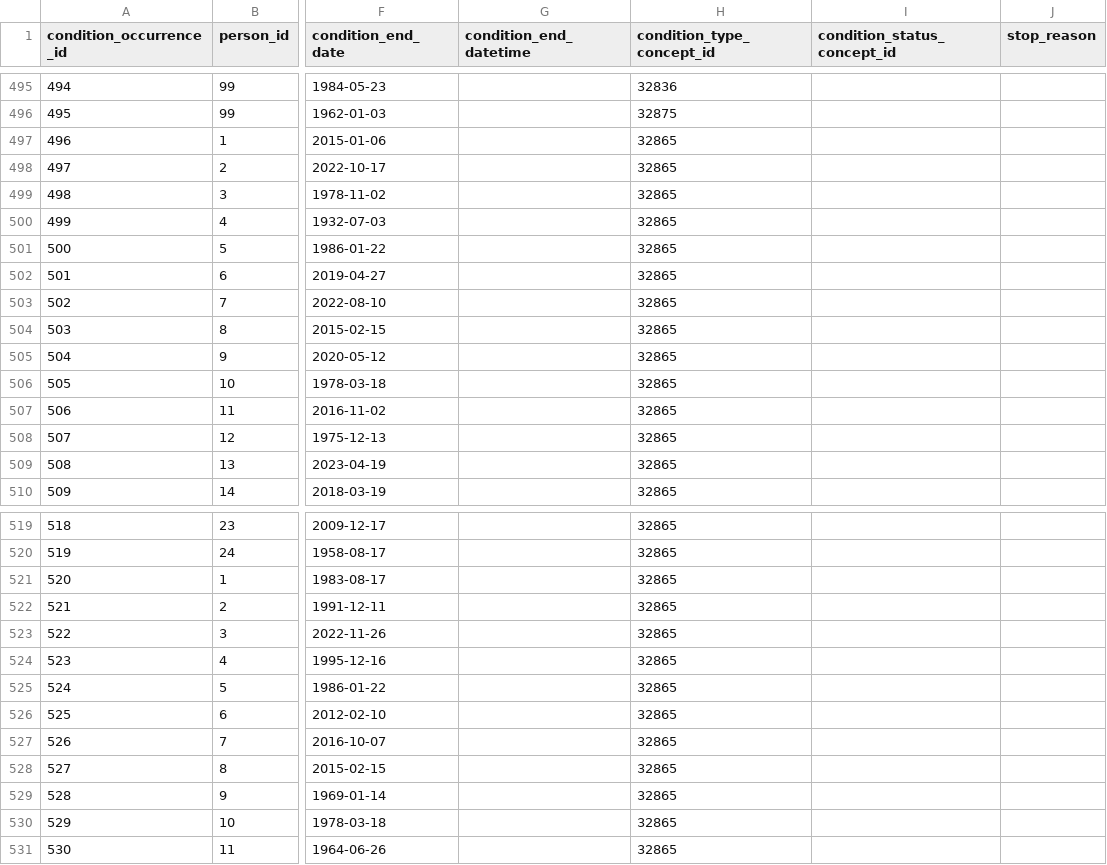
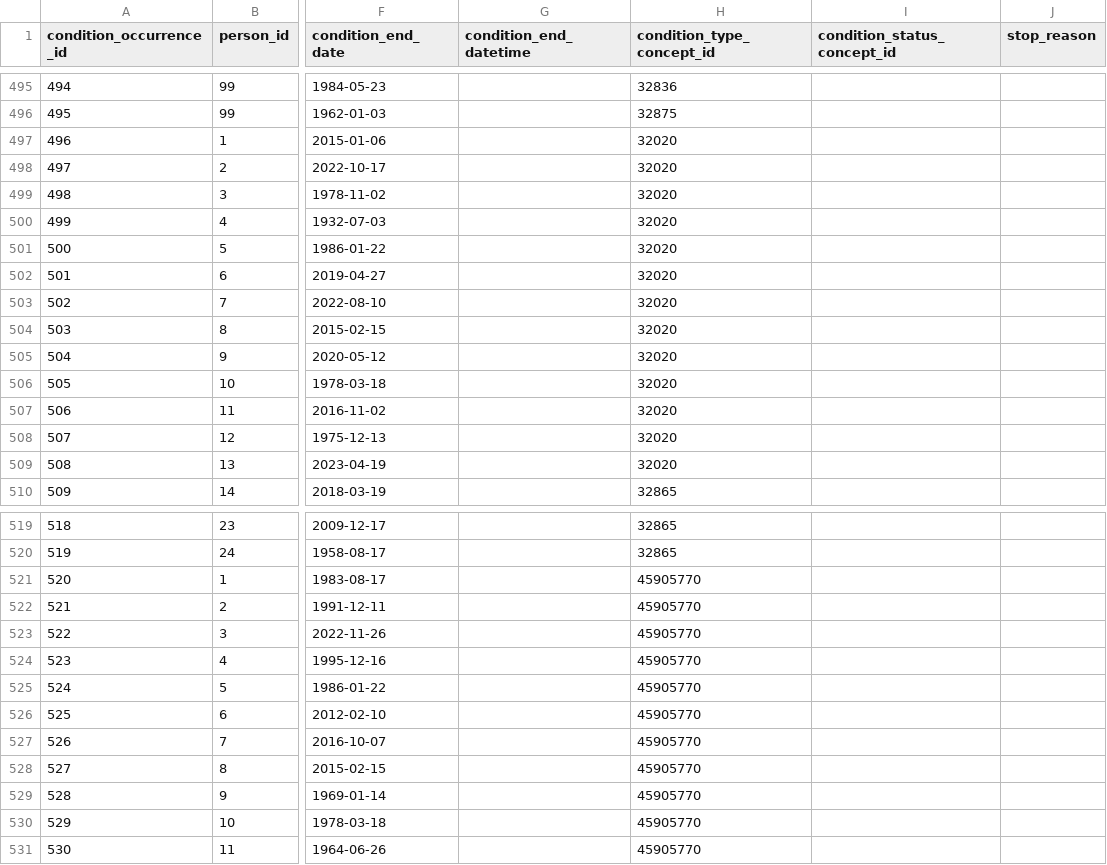
Before and after one commit to Health-Informatics-UoN/omop-lite, a CSV file: omop_lite/synthetic/CONDITION_OCCURRENCE.csv, drawn as a sheet; only a part is shown, gaps mark what is left out; the diff names each change by its address in the sheet, - before the commit and + after, or states it on an @@ line.

```diff
--- a/omop_lite/synthetic/CONDITION_OCCURRENCE.csv
+++ b/omop_lite/synthetic/CONDITION_OCCURRENCE.csv
-H497:H509 (condition_type_concept_id): 32865
+H497:H509 (condition_type_concept_id): 32020
-H521:H531 (condition_type_concept_id): 32865
+H521:H531 (condition_type_concept_id): 45905770
```
Also changed, not shown: omop_lite/synthetic/CONCEPT.csv.
